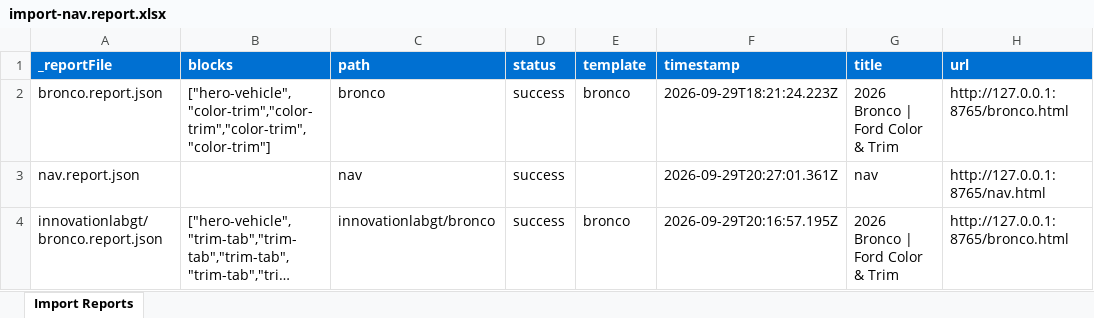
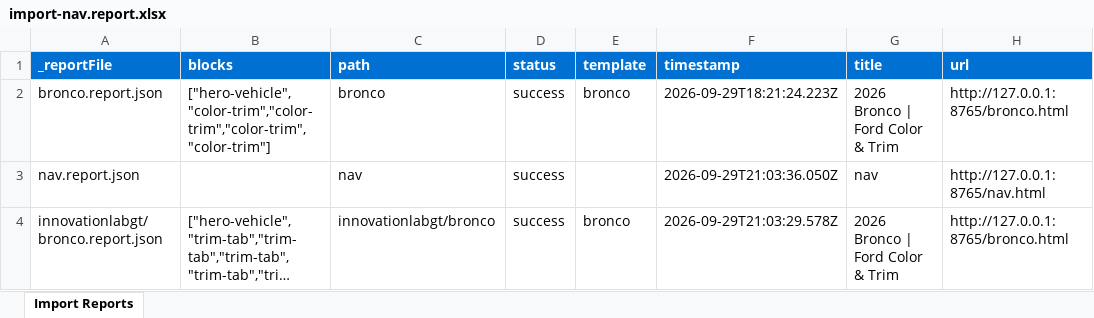
Before and after one commit to jflores-xk/innovationlabgt, an Excel workbook: tools/importer/reports/import-nav.report.xlsx, sheet Import Reports, drawn as a sheet; long unchanged cells end in …; values as stored, in another font and other column widths than the file's, no borders; the diff names each change by its address in the sheet, - before the commit and + after, or states it on an @@ line.

```diff
--- a/tools/importer/reports/import-nav.report.xlsx (sheet Import Reports)
+++ b/tools/importer/reports/import-nav.report.xlsx (sheet Import Reports)
-F3 (timestamp): 2026-09-29T20:27:01.361Z
+F3 (timestamp): 2026-09-29T21:03:36.050Z
-F4 (timestamp): 2026-09-29T20:16:57.195Z
+F4 (timestamp): 2026-09-29T21:03:29.578Z
```
Also changed, not shown: tools/importer/reports/import-bronco.report.xlsx, 8 other files.
